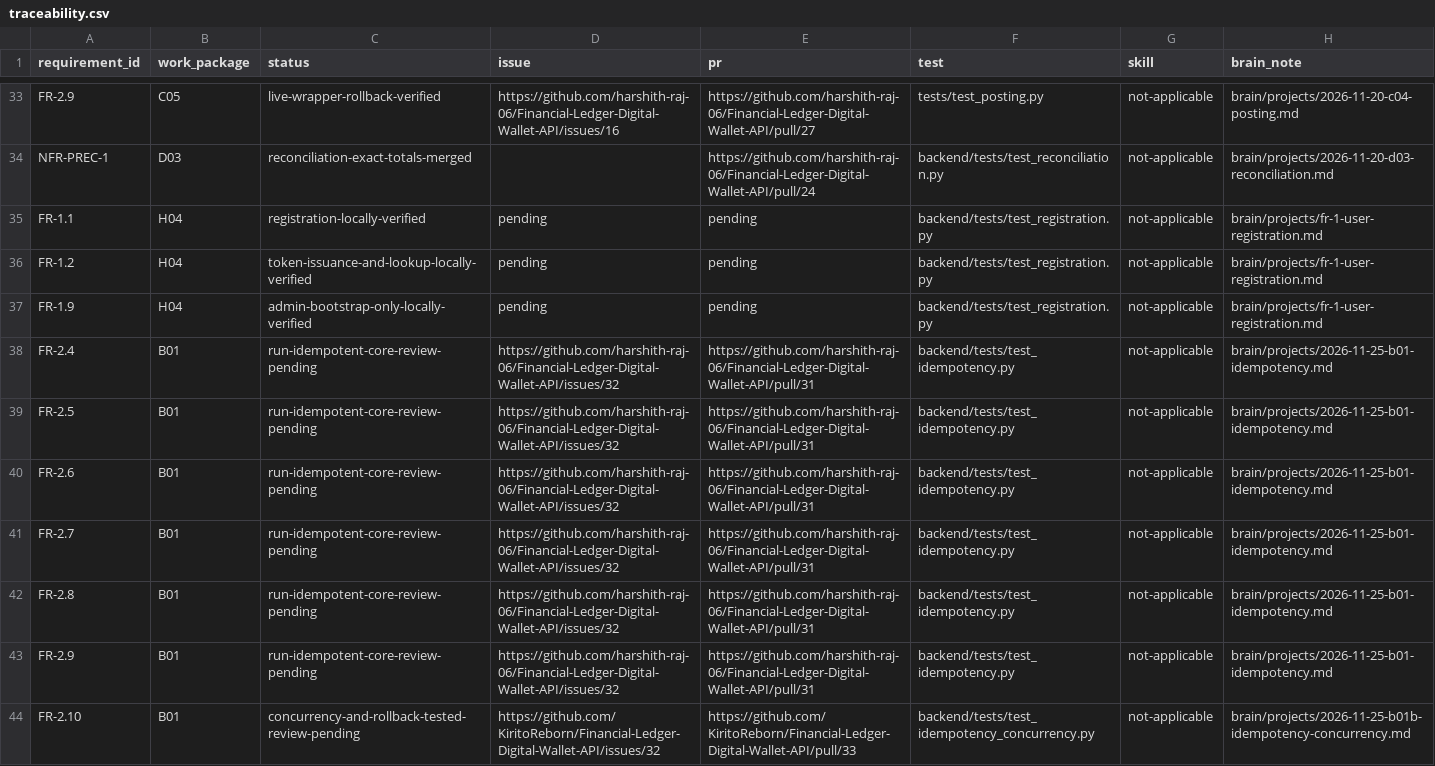
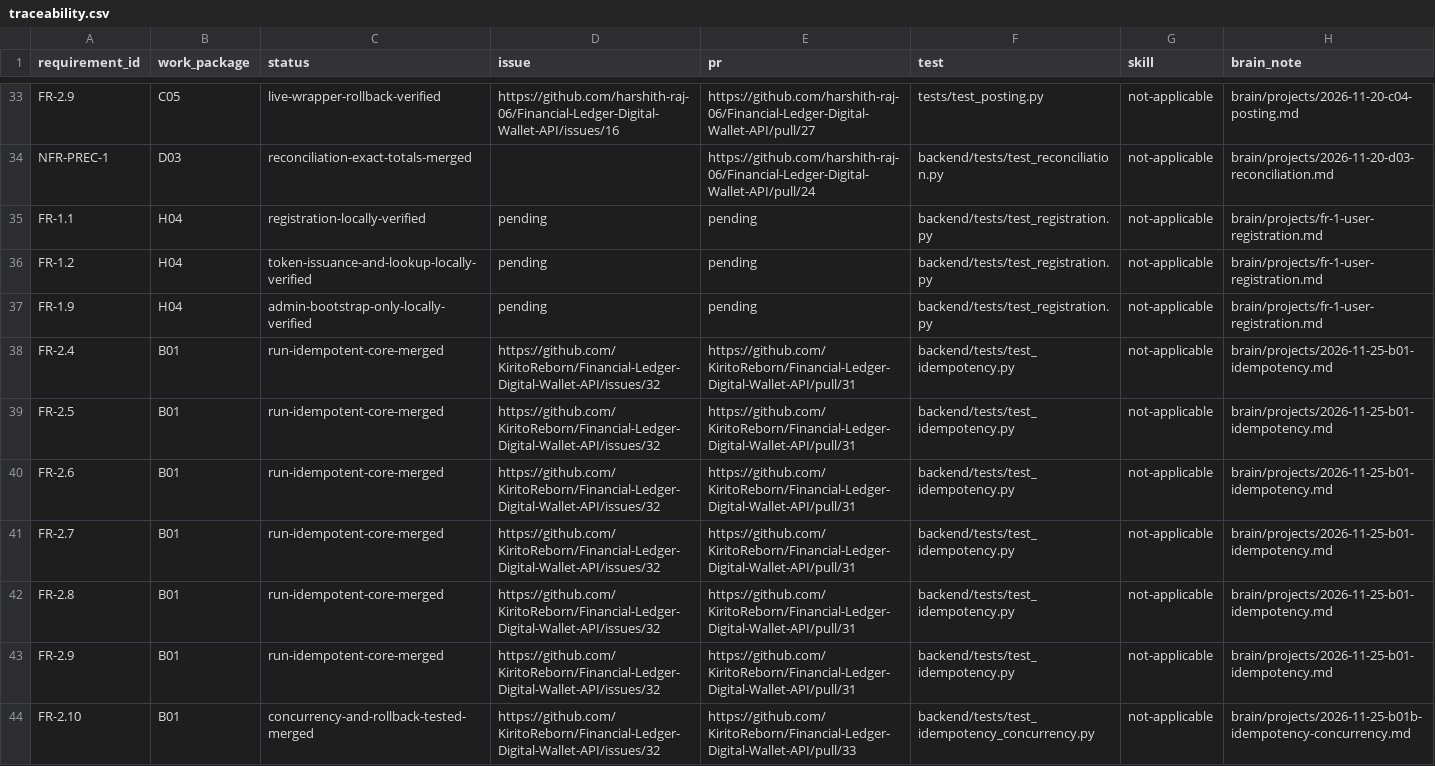
Before and after one commit to KiritoReborn/Financial-Ledger-Digital-Wallet-API, a CSV file: docs/traceability.csv, drawn as a sheet; only a part is shown, gaps mark what is left out; the diff covers the shown part only.

Commit message:
docs: close out Member B traceability and notes
- docs/traceability.csv: every B01 to B10 row now ends in -merged,
  matching the other members' merged rows, and the B01 issue and PR
  links point at the current repository
- brain/projects/2026-11-25-b02-deposit.md: the "What to watch" section
  no longer says the wallet routes and system wallets are missing; both
  have merged and the tests use them
- brain/resources/idempotency-keys-and-request-fingerprints.md: lists
  the PRs it informed, like the other research notes
- brain/log.md: one row for this close-out

Ruff, the repo docs validator, the OpenAPI drift check and every
Member B test pass on main.

```diff
--- a/docs/traceability.csv
+++ b/docs/traceability.csv
@@ -37,8 +37,8 @@ FR-1.2,H04,token-issuance-and-lookup-locally-verified,pending,pending,backend/te
 FR-1.9,H04,admin-bootstrap-only-locally-verified,pending,pending,backend/tests/test_registration.py,not-applicable,brain/projects/fr-1-user-registration.md
-FR-2.4,B01,run-idempotent-core-review-pending,https://github.com/harshith-raj-06/Financial-Ledger-Digital-Wallet-API/issues/32,https://github.com/harshith-raj-06/Financial-Ledger-Digital-Wallet-API/pull/31,backend/tests/test_idempotency.py,not-applicable,brain/projects/2026-11-25-b01-idempotency.md
-FR-2.5,B01,run-idempotent-core-review-pending,https://github.com/harshith-raj-06/Financial-Ledger-Digital-Wallet-API/issues/32,https://github.com/harshith-raj-06/Financial-Ledger-Digital-Wallet-API/pull/31,backend/tests/test_idempotency.py,not-applicable,brain/projects/2026-11-25-b01-idempotency.md
-FR-2.6,B01,run-idempotent-core-review-pending,https://github.com/harshith-raj-06/Financial-Ledger-Digital-Wallet-API/issues/32,https://github.com/harshith-raj-06/Financial-Ledger-Digital-Wallet-API/pull/31,backend/tests/test_idempotency.py,not-applicable,brain/projects/2026-11-25-b01-idempotency.md
-FR-2.7,B01,run-idempotent-core-review-pending,https://github.com/harshith-raj-06/Financial-Ledger-Digital-Wallet-API/issues/32,https://github.com/harshith-raj-06/Financial-Ledger-Digital-Wallet-API/pull/31,backend/tests/test_idempotency.py,not-applicable,brain/projects/2026-11-25-b01-idempotency.md
-FR-2.8,B01,run-idempotent-core-review-pending,https://github.com/harshith-raj-06/Financial-Ledger-Digital-Wallet-API/issues/32,https://github.com/harshith-raj-06/Financial-Ledger-Digital-Wallet-API/pull/31,backend/tests/test_idempotency.py,not-applicable,brain/projects/2026-11-25-b01-idempotency.md
-FR-2.9,B01,run-idempotent-core-review-pending,https://github.com/harshith-raj-06/Financial-Ledger-Digital-Wallet-API/issues/32,https://github.com/harshith-raj-06/Financial-Ledger-Digital-Wallet-API/pull/31,backend/tests/test_idempotency.py,not-applicable,brain/projects/2026-11-25-b01-idempotency.md
-FR-2.10,B01,concurrency-and-rollback-tested-review-pending,https://github.com/KiritoReborn/Financial-Ledger-Digital-Wallet-API/issues/32,https://github.com/KiritoReborn/Financial-Ledger-Digital-Wallet-API/pull/33,backend/tests/test_idempotency_concurrency.py,not-applicable,brain/projects/2026-11-25-b01b-idempotency-concurrency.md
+FR-2.4,B01,run-idempotent-core-merged,https://github.com/KiritoReborn/Financial-Ledger-Digital-Wallet-API/issues/32,https://github.com/KiritoReborn/Financial-Ledger-Digital-Wallet-API/pull/31,backend/tests/test_idempotency.py,not-applicable,brain/projects/2026-11-25-b01-idempotency.md
+FR-2.5,B01,run-idempotent-core-merged,https://github.com/KiritoReborn/Financial-Ledger-Digital-Wallet-API/issues/32,https://github.com/KiritoReborn/Financial-Ledger-Digital-Wallet-API/pull/31,backend/tests/test_idempotency.py,not-applicable,brain/projects/2026-11-25-b01-idempotency.md
+FR-2.6,B01,run-idempotent-core-merged,https://github.com/KiritoReborn/Financial-Ledger-Digital-Wallet-API/issues/32,https://github.com/KiritoReborn/Financial-Ledger-Digital-Wallet-API/pull/31,backend/tests/test_idempotency.py,not-applicable,brain/projects/2026-11-25-b01-idempotency.md
+FR-2.7,B01,run-idempotent-core-merged,https://github.com/KiritoReborn/Financial-Ledger-Digital-Wallet-API/issues/32,https://github.com/KiritoReborn/Financial-Ledger-Digital-Wallet-API/pull/31,backend/tests/test_idempotency.py,not-applicable,brain/projects/2026-11-25-b01-idempotency.md
+FR-2.8,B01,run-idempotent-core-merged,https://github.com/KiritoReborn/Financial-Ledger-Digital-Wallet-API/issues/32,https://github.com/KiritoReborn/Financial-Ledger-Digital-Wallet-API/pull/31,backend/tests/test_idempotency.py,not-applicable,brain/projects/2026-11-25-b01-idempotency.md
+FR-2.9,B01,run-idempotent-core-merged,https://github.com/KiritoReborn/Financial-Ledger-Digital-Wallet-API/issues/32,https://github.com/KiritoReborn/Financial-Ledger-Digital-Wallet-API/pull/31,backend/tests/test_idempotency.py,not-applicable,brain/projects/2026-11-25-b01-idempotency.md
+FR-2.10,B01,concurrency-and-rollback-tested-merged,https://github.com/KiritoReborn/Financial-Ledger-Digital-Wallet-API/issues/32,https://github.com/KiritoReborn/Financial-Ledger-Digital-Wallet-API/pull/33,backend/tests/test_idempotency_concurrency.py,not-applicable,brain/projects/2026-11-25-b01b-idempotency-concurrency.md
```
Also changed, not shown: 34 edited cells elsewhere in this file, 3 other files.
